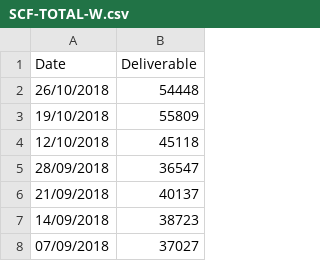
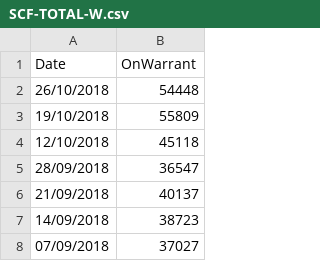
Before and after one commit to dperep01/bbk, a CSV file: data/SCF-TOTAL-W.csv, drawn as a sheet; only a part is shown.

```diff
--- a/data/SCF-TOTAL-W.csv
+++ b/data/SCF-TOTAL-W.csv
@@ -1,2 +1,2 @@
-Date,Deliverable
+Date,OnWarrant
 26/10/2018,54448
```
Also changed, not shown: 24 other files.
